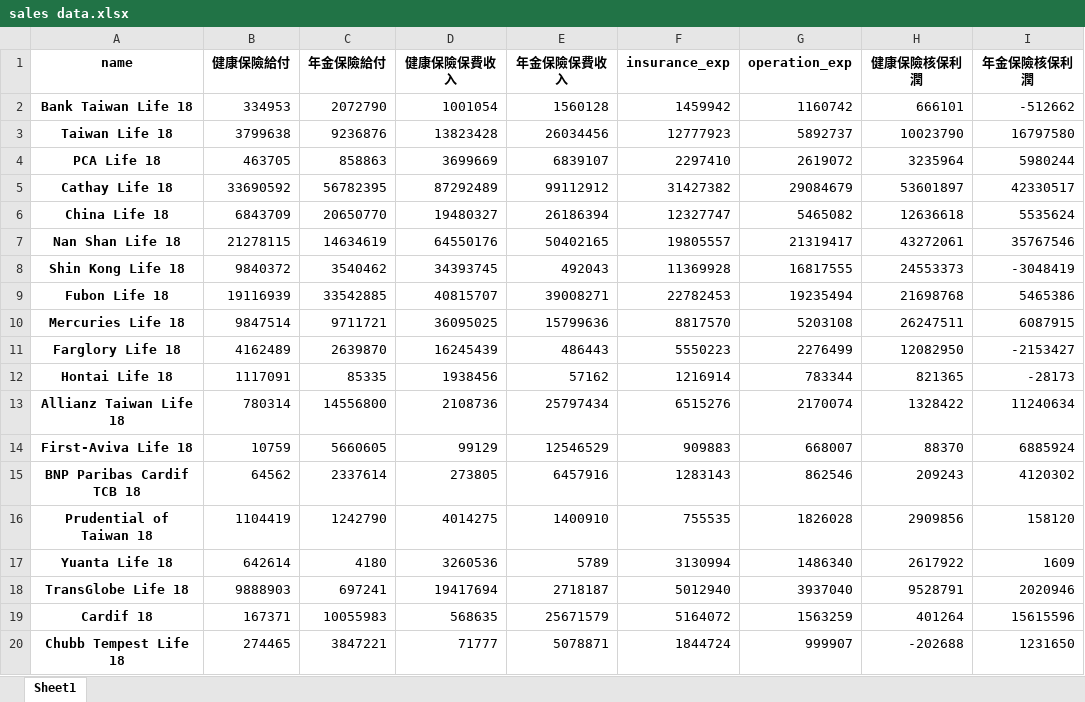
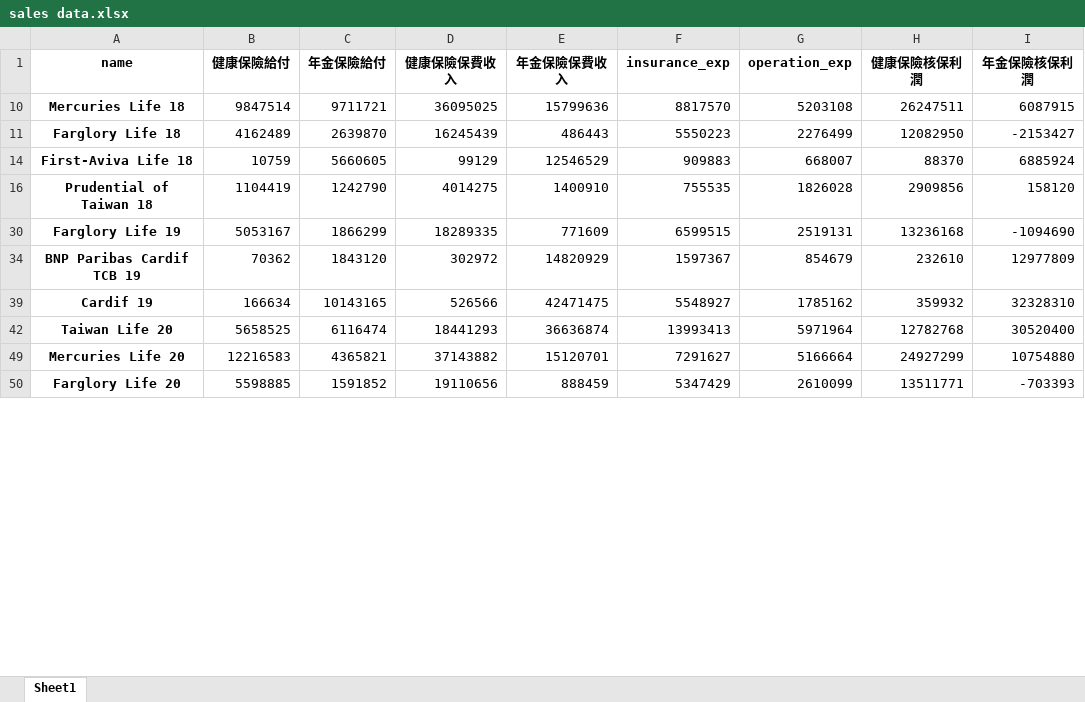
Before and after one commit to wuyentung/Master-Thesis, an Excel workbook: sales data.xlsx, sheet Sheet1, drawn as a sheet; only a part is shown; the shorter side is filled out with more unchanged rows; values as stored, in another font and other column widths than the file's, no borders; charts and pictures not drawn; removed rows and columns are numbered as before the commit, all else as after; the diff covers the shown part only; the diff names each change by its address in the sheet, - before the commit and + after, or states it on an @@ line.

```diff
--- a/sales data.xlsx (sheet Sheet1)
+++ b/sales data.xlsx (sheet Sheet1)
@@ row 2 hidden: Bank Taiwan Life 18 | 334953 | 2072790 | 1001054 | 1560128 | 1459942 | 1160742 | 666101 | -512662 @@
@@ row 3 hidden: Taiwan Life 18 | 3799638 | 9236876 | 13823428 | 26034456 | 12777923 | 5892737 | 10023790 | 16797580 @@
@@ row 4 hidden: PCA Life 18 | 463705 | 858863 | 3699669 | 6839107 | 2297410 | 2619072 | 3235964 | 5980244 @@
@@ row 5 hidden: Cathay Life 18 | 33690592 | 56782395 | 87292489 | 99112912 | 31427382 | 29084679 | 53601897 | 42330517 @@
@@ row 6 hidden: China Life 18 | 6843709 | 20650770 | 19480327 | 26186394 | 12327747 | 5465082 | 12636618 | 5535624 @@
@@ row 7 hidden: Nan Shan Life 18 | 21278115 | 14634619 | 64550176 | 50402165 | 19805557 | 21319417 | 43272061 | 35767546 @@
@@ row 8 hidden: Shin Kong Life 18 | 9840372 | 3540462 | 34393745 | 492043 | 11369928 | 16817555 | 24553373 | -3048419 @@
@@ row 9 hidden: Fubon Life 18 | 19116939 | 33542885 | 40815707 | 39008271 | 22782453 | 19235494 | 21698768 | 5465386 @@
@@ row 12 hidden: Hontai Life 18 | 1117091 | 85335 | 1938456 | 57162 | 1216914 | 783344 | 821365 | -28173 @@
@@ row 13 hidden: Allianz Taiwan Life 18 | 780314 | 14556800 | 2108736 | 25797434 | 6515276 | 2170074 | 1328422 | 11240634 @@
@@ row 15 hidden: BNP Paribas Cardif TCB 18 | 64562 | 2337614 | 273805 | 6457916 | 1283143 | 862546 | 209243 | 4120302 @@
@@ row 17 hidden: Yuanta Life 18 | 642614 | 4180 | 3260536 | 5789 | 3130994 | 1486340 | 2617922 | 1609 @@
@@ row 18 hidden: TransGlobe Life 18 | 9888903 | 697241 | 19417694 | 2718187 | 5012940 | 3937040 | 9528791 | 2020946 @@
@@ row 19 hidden: Cardif 18 | 167371 | 10055983 | 568635 | 25671579 | 5164072 | 1563259 | 401264 | 15615596 @@
@@ row 20 hidden: Chubb Tempest Life 18 | 274465 | 3847221 | 71777 | 5078871 | 1844724 | 999907 | -202688 | 1231650 @@
```
Also changed, not shown: 3 added rows, 29 hidden or unhidden rows and 45 edited cells elsewhere in this sheet, charts or pictures, 2 other files.
